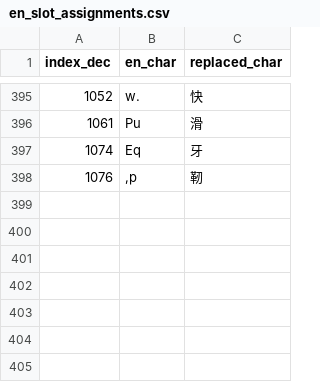
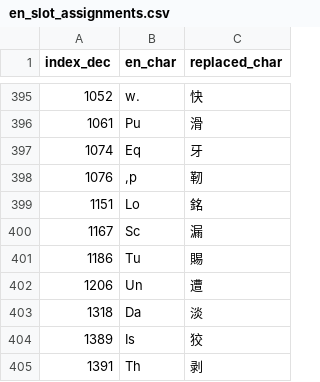
Before and after one commit to nE0sIghT/langrisser-5-translation, a CSV file: data/font_mapping/en_slot_assignments.csv, drawn as a sheet; only a part is shown, gaps mark what is left out.

```diff
--- a/data/font_mapping/en_slot_assignments.csv
+++ b/data/font_mapping/en_slot_assignments.csv
@@ -398 +398,8 @@ index_dec,en_char,replaced_char
 1076,",p",靭
+1151,Lo,銘
+1167,Sc,漏
+1186,Tu,賜
+1206,Un,遭
+1318,Da,淡
+1389,Is,狡
+1391,Th,剥
```
Also changed, not shown: 1 other file.
